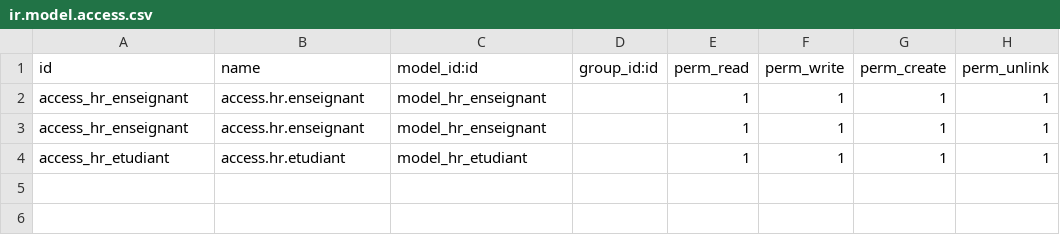
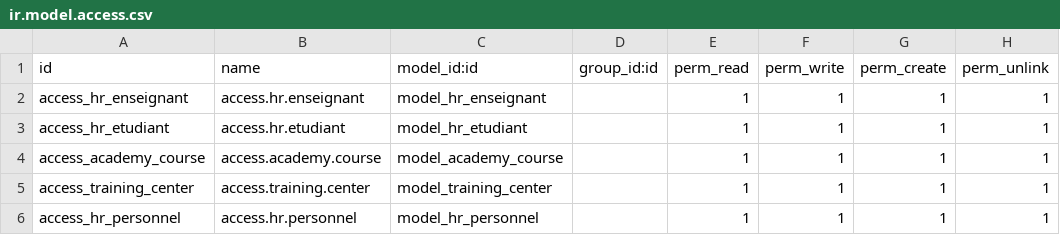
Before and after one commit to akrem16/Training-center-Odoo16, a CSV file: Custom_Addons/Training_center/security/ir.model.access.csv, drawn as a sheet.

```diff
--- a/Custom_Addons/Training_center/security/ir.model.access.csv
+++ b/Custom_Addons/Training_center/security/ir.model.access.csv
@@ -2,3 +2,5 @@ id,name,model_id:id,group_id:id,perm_read,perm_write,perm_create,perm_unlink
 access_hr_enseignant,access.hr.enseignant,model_hr_enseignant,,1,1,1,1
-access_hr_enseignant,access.hr.enseignant,model_hr_enseignant,,1,1,1,1
 access_hr_etudiant,access.hr.etudiant,model_hr_etudiant,,1,1,1,1
+access_academy_course,access.academy.course,model_academy_course,,1,1,1,1
+access_training_center,access.training.center,model_training_center,,1,1,1,1
+access_hr_personnel,access.hr.personnel,model_hr_personnel,,1,1,1,1
```
Also changed, not shown: 23 other files.
